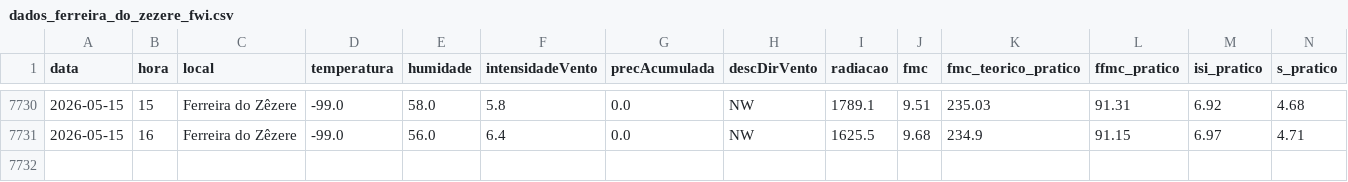
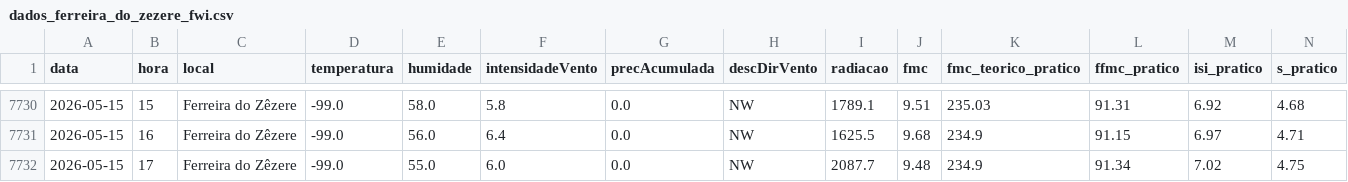
Before and after one commit to 23657/fwi-pipeline-ipt, a CSV file: dados_ferreira_do_zezere_fwi.csv, drawn as a sheet; only a part is shown, gaps mark what is left out; rows hold the shown columns only; the diff names each change by its address in the sheet, - before the commit and + after, or states it on an @@ line.

```diff
--- a/dados_ferreira_do_zezere_fwi.csv
+++ b/dados_ferreira_do_zezere_fwi.csv
+row 7732: 2026-05-15 | 17 | Ferreira do Zêzere | -99.0 | 55.0 | 6.0 | 0.0 | NW | 2087.7 | 9.48 | 234.9 | 91.34 | 7.02 | 4.75
```
Also changed, not shown: dados_castanheira_de_pera_fwi.csv, dados_macao_fwi.csv, 2 other files.
